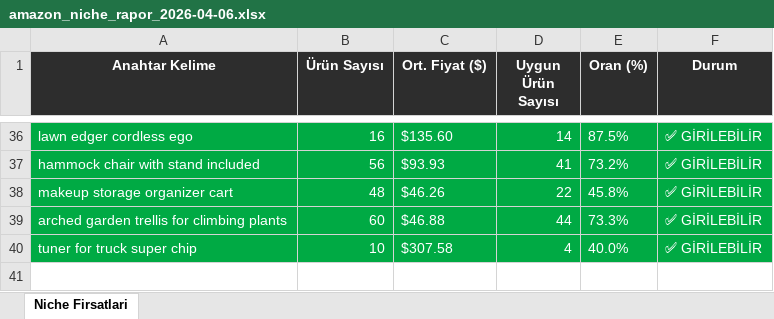
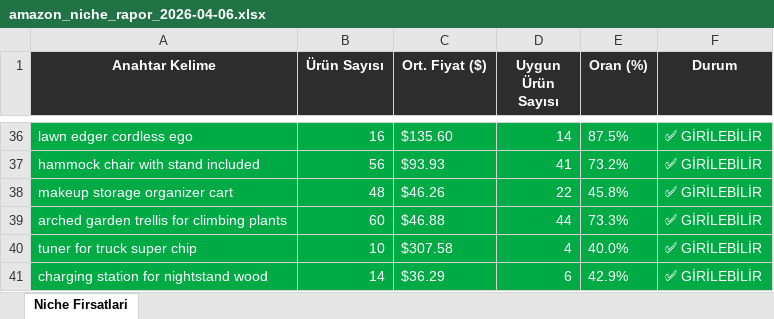
Before and after one commit to furkanarslan3445-coder/amazon-pl-research, an Excel workbook: output/amazon_niche_rapor_2026-04-06.xlsx, sheet Niche Firsatlari, drawn as a sheet; only a part is shown, gaps mark what is left out; values as stored, in another font and other column widths than the file's, no borders; the diff names each change by its address in the sheet, - before the commit and + after, or states it on an @@ line.

```diff
--- a/output/amazon_niche_rapor_2026-04-06.xlsx (sheet Niche Firsatlari)
+++ b/output/amazon_niche_rapor_2026-04-06.xlsx (sheet Niche Firsatlari)
+row 41: charging station for nightstand wood | 14 | $36.29 | 6 | 42.9% | ✅ GİRİLEBİLİR
```
Also changed, not shown: 1 other file.
